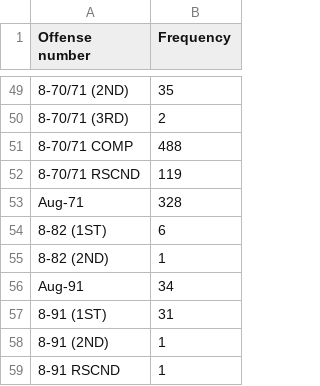
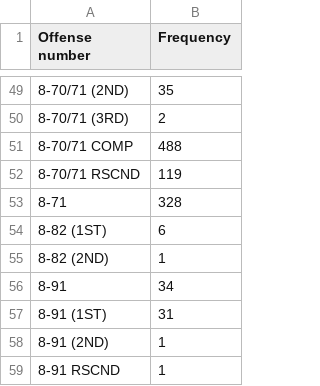
Before and after one commit to shuesc1/Work-Samples, a CSV file: STAT571_Denver_Animal_Protection/offense_counts.csv, drawn as a sheet; only a part is shown, gaps mark what is left out; the diff covers the shown part only; the diff names each change by its address in the sheet, - before the commit and + after, or states it on an @@ line.

```diff
--- a/STAT571_Denver_Animal_Protection/offense_counts.csv
+++ b/STAT571_Denver_Animal_Protection/offense_counts.csv
-A53 (Offense number): Aug-71
+A53 (Offense number): 8-71
-A56 (Offense number): Aug-91
+A56 (Offense number): 8-91
```
Also changed, not shown: 12 edited cells elsewhere in this file, 6 other files.
